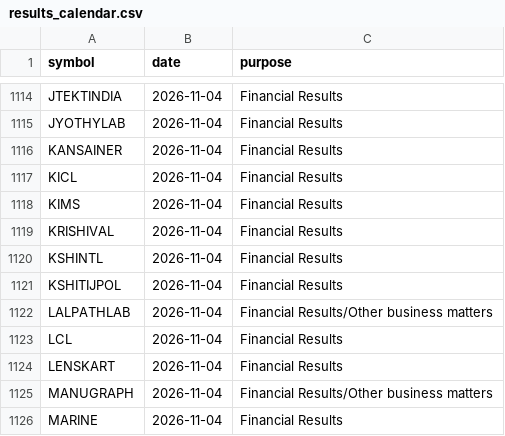
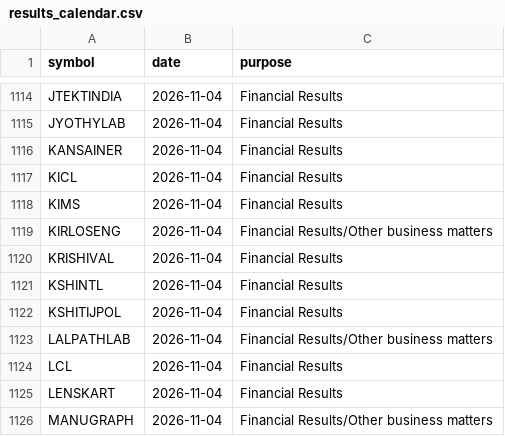
Before and after one commit to vs916491-maker/Nifty-sector-strength, a CSV file: data/meta/results_calendar.csv, drawn as a sheet; only a part is shown, gaps mark what is left out; the shorter side is filled out with more unchanged rows.

```diff
--- a/data/meta/results_calendar.csv
+++ b/data/meta/results_calendar.csv
@@ -1118,2 +1118,3 @@ KICL,2026-11-04,Financial Results
 KIMS,2026-11-04,Financial Results
+KIRLOSENG,2026-11-04,Financial Results/Other business matters
 KRISHIVAL,2026-11-04,Financial Results
```
Also changed, not shown: 1 other file.
